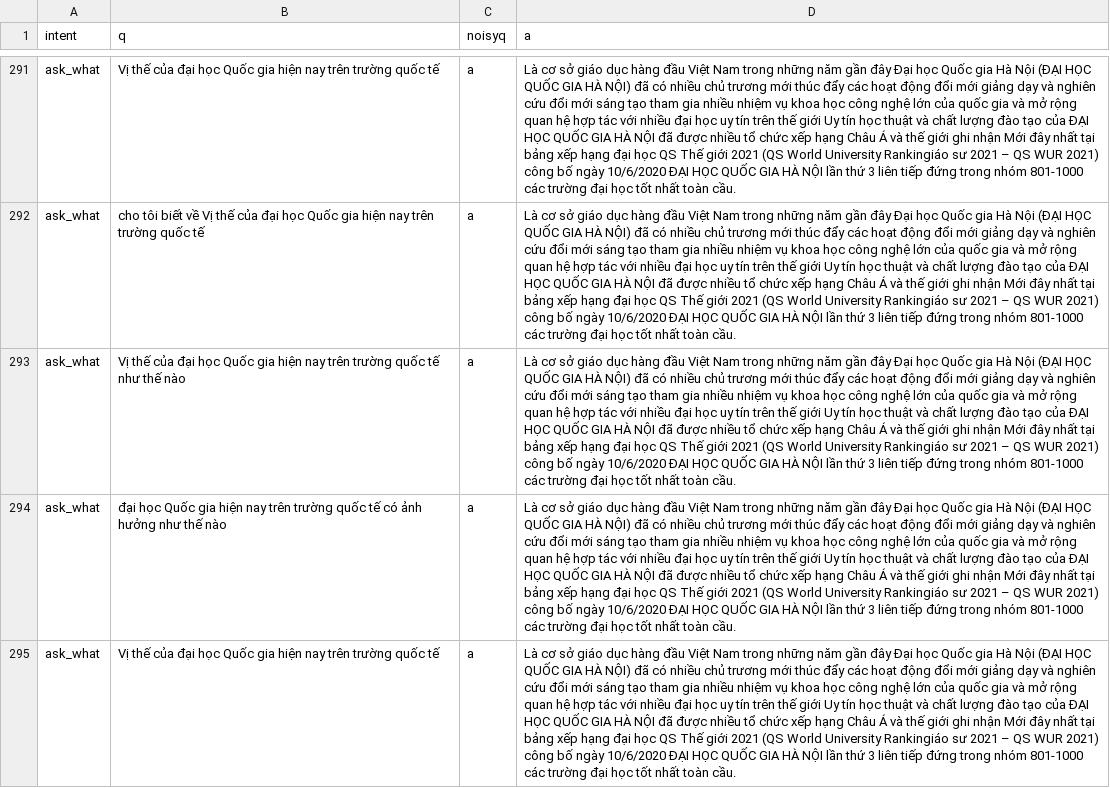
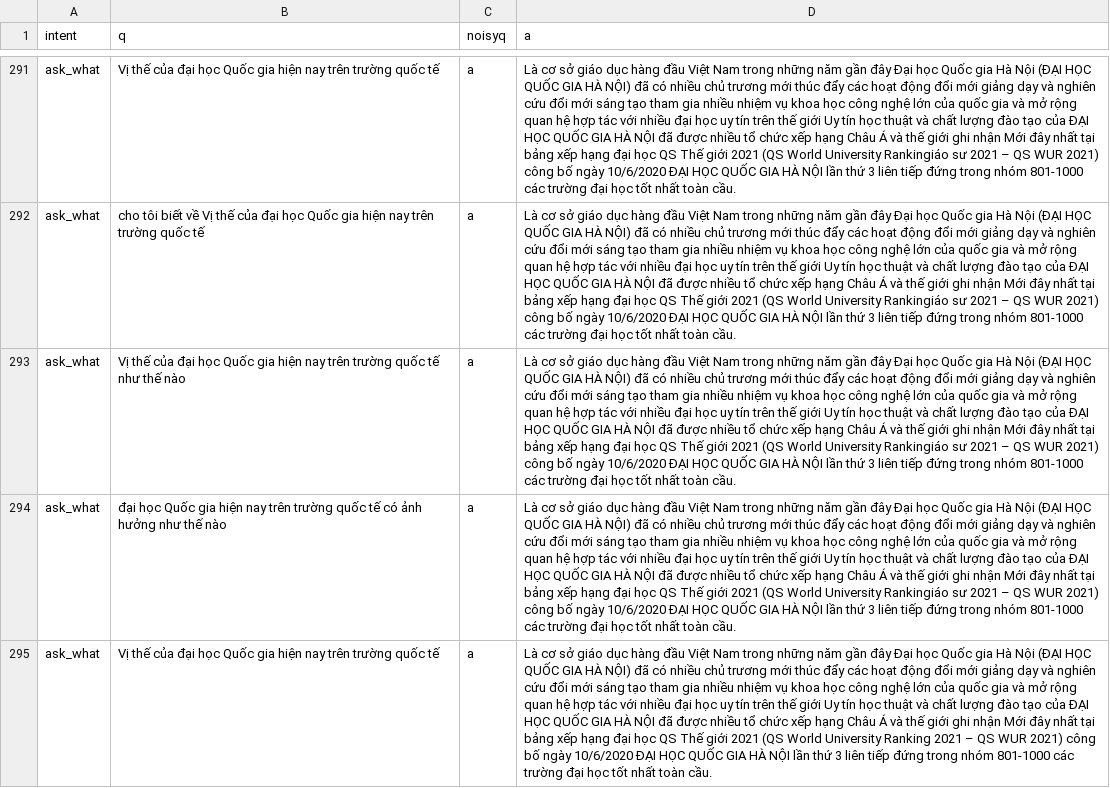
Before and after one commit to trieuhoangan/chu_bot_source, a CSV file: chubot/usingdata/ask_what.csv, drawn as a sheet; only a part is shown, gaps mark what is left out; the diff names each change by its address in the sheet, - before the commit and + after, or states it on an @@ line.

```diff
--- a/chubot/usingdata/ask_what.csv
+++ b/chubot/usingdata/ask_what.csv
-D295 (a): …World University Rankingiáo sư 2021 –…
+D295 (a): …World University Ranking 2021 –…
```
Also changed, not shown: 9 other files.
